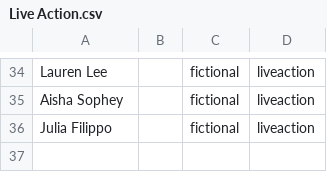
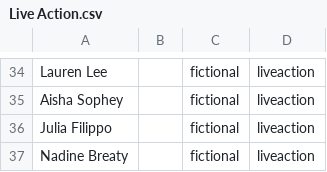
Before and after one commit to TheAsterope/fmh-game-assets, a CSV file: Config/Characters/Live Action.csv, drawn as a sheet; only a part is shown, gaps mark what is left out; the diff names each change by its address in the sheet, - before the commit and + after, or states it on an @@ line.

Commit message:
Update Live Action.csv

```diff
--- a/Config/Characters/Live Action.csv
+++ b/Config/Characters/Live Action.csv
+row 37: Nadine Breaty |  | fictional | liveaction
```
